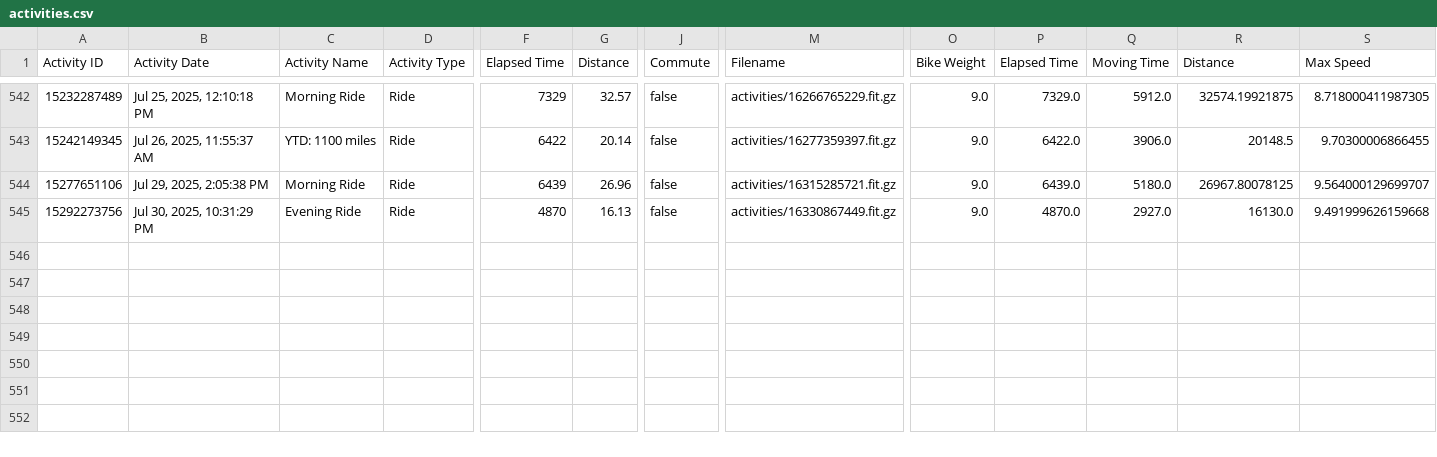
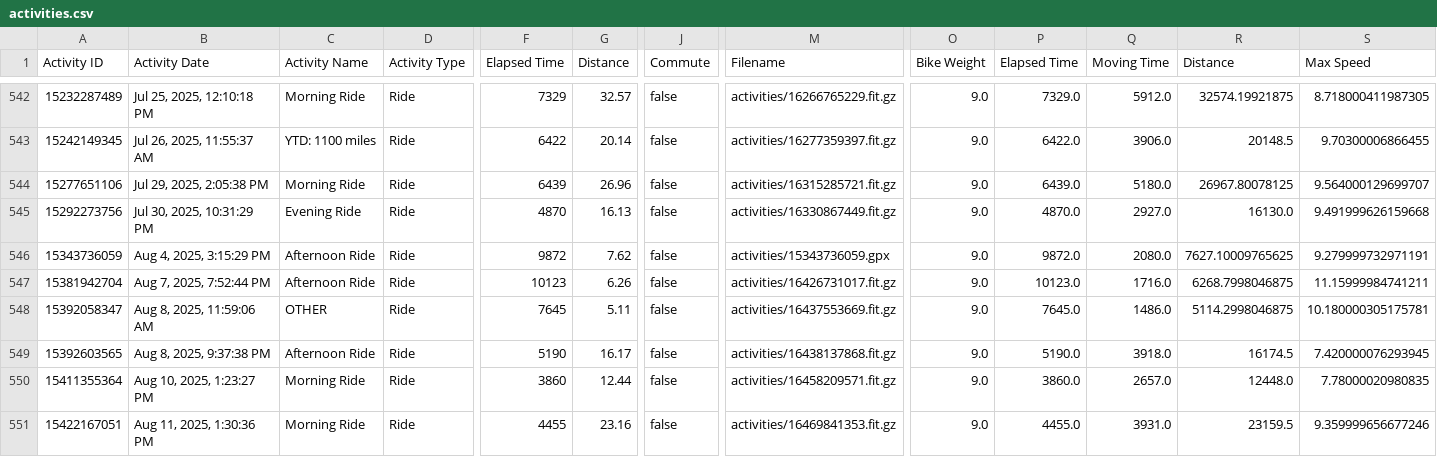
Before and after one commit to esimms999/cyclestats, a CSV file: inst/extdata/activities.csv, drawn as a sheet; only a part is shown, gaps mark what is left out; rows hold the shown columns only; the diff names each change by its address in the sheet, - before the commit and + after, or states it on an @@ line.

Commit message:
Updated data and renv.

```diff
--- a/inst/extdata/activities.csv
+++ b/inst/extdata/activities.csv
+row 546: 15343736059 | Aug 4, 2025, 3:15:29 PM | Afternoon Ride | Ride | 9872 | 7.62 | false | activities/15343736059.gpx | 9.0 | 9872.0 | 2080.0 | 7627.10009765625 | 9.279999732971191
+row 547: 15381942704 | Aug 7, 2025, 7:52:44 PM | Afternoon Ride | Ride | 10123 | 6.26 | false | activities/16426731017.fit.gz | 9.0 | 10123.0 | 1716.0 | 6268.7998046875 | 11.15999984741211
+row 548: 15392058347 | Aug 8, 2025, 11:59:06 AM | OTHER | Ride | 7645 | 5.11 | false | activities/16437553669.fit.gz | 9.0 | 7645.0 | 1486.0 | 5114.2998046875 | 10.180000305175781
+row 549: 15392603565 | Aug 8, 2025, 9:37:38 PM | Afternoon Ride | Ride | 5190 | 16.17 | false | activities/16438137868.fit.gz | 9.0 | 5190.0 | 3918.0 | 16174.5 | 7.420000076293945
+row 550: 15411355364 | Aug 10, 2025, 1:23:27 PM | Morning Ride | Ride | 3860 | 12.44 | false | activities/16458209571.fit.gz | 9.0 | 3860.0 | 2657.0 | 12448.0 | 7.78000020980835
+row 551: 15422167051 | Aug 11, 2025, 1:30:36 PM | Morning Ride | Ride | 4455 | 23.16 | false | activities/16469841353.fit.gz | 9.0 | 4455.0 | 3931.0 | 23159.5 | 9.359999656677246
```
Also changed, not shown: 1 other file.
